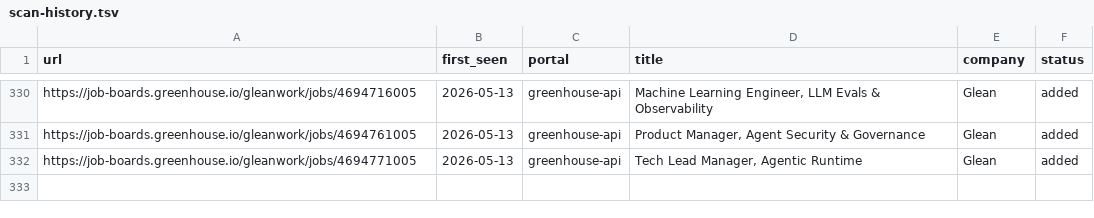
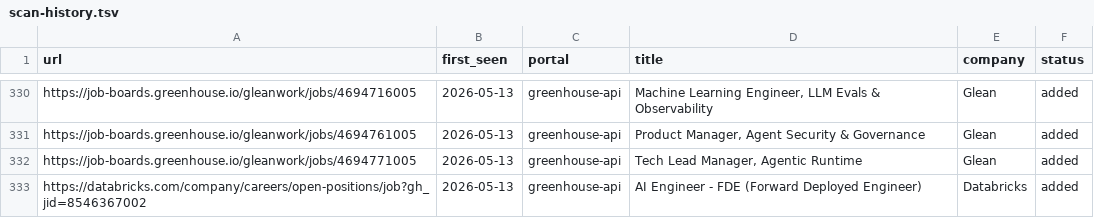
Before and after one commit to jayavardhan8907/AutomateJob, a TSV file: data/scan-history.tsv, drawn as a sheet; only a part is shown, gaps mark what is left out.

Commit message:
chore: auto-scan 2026-05-13

```diff
--- a/data/scan-history.tsv
+++ b/data/scan-history.tsv
@@ -332 +332,2 @@ https://job-boards.greenhouse.io/gleanwork/jobs/4694761005	2026-05-13	greenhouse
 https://job-boards.greenhouse.io/gleanwork/jobs/4694771005	2026-05-13	greenhouse-api	Tech Lead Manager, Agentic Runtime 	Glean	added
+https://databricks.com/company/careers/open-positions/job?gh_jid=8546367002	2026-05-13	greenhouse-api	AI Engineer - FDE (Forward Deployed Engineer)	Databricks	added
```
Also changed, not shown: 1 other file.
